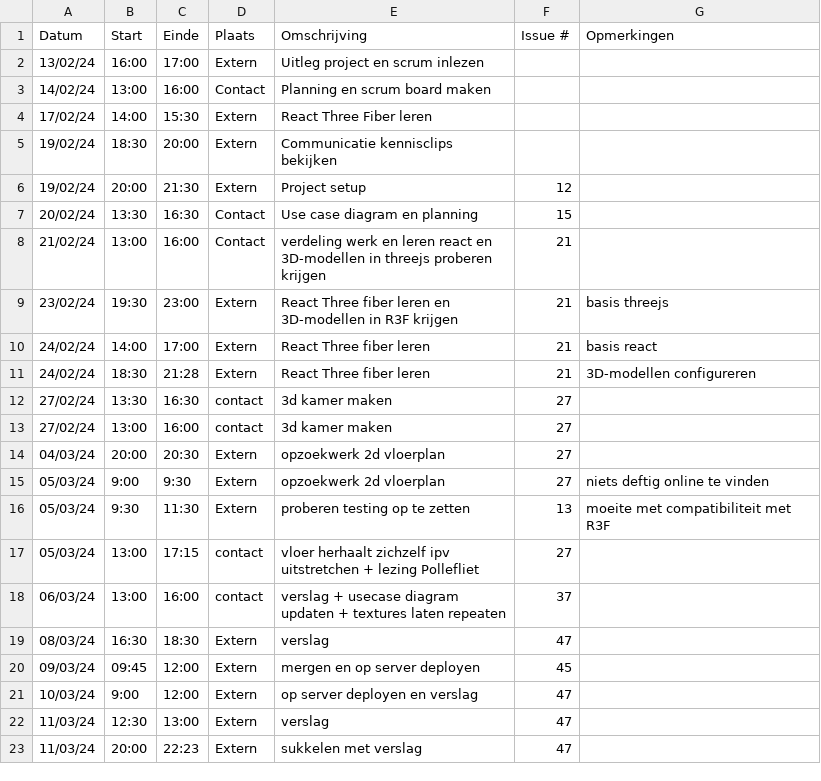
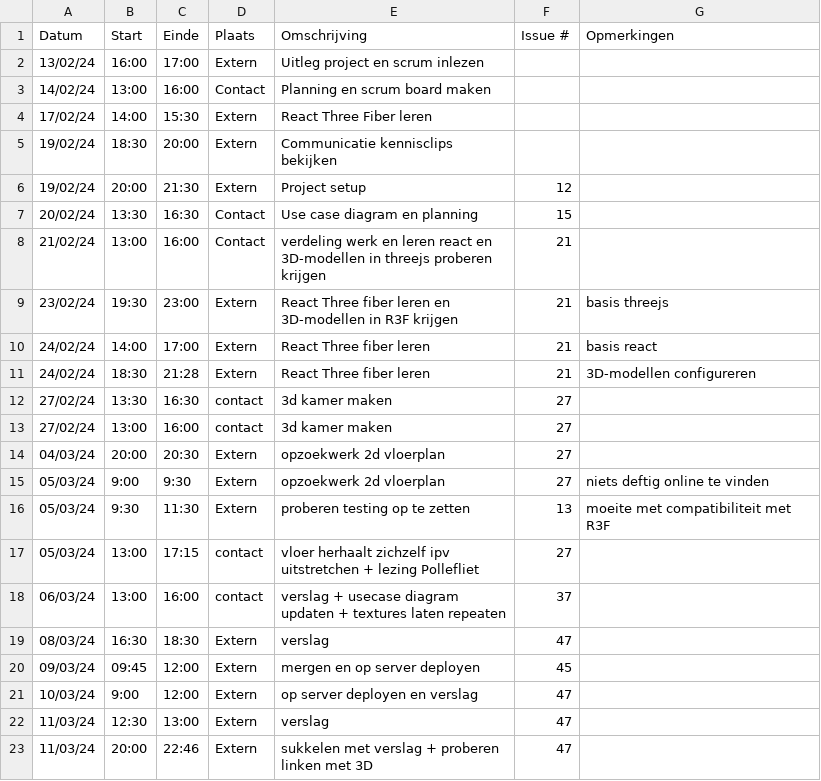
Before and after one commit to wiebe-vandendriessche/furnify, a CSV file: logboeken/Xander.Vanparys.csv, drawn as a sheet.

Commit message:
Update Xander.Vanparys.csv

```diff
--- a/logboeken/Xander.Vanparys.csv
+++ b/logboeken/Xander.Vanparys.csv
@@ -22,2 +22,2 @@ Datum,Start,Einde,Plaats,Omschrijving,Issue #,Opmerkingen
 11/03/24,12:30,13:00, Extern, verslag, 47
-11/03/24,20:00,22:23, Extern, sukkelen met verslag, 47
+11/03/24,20:00,22:46, Extern, sukkelen met verslag + proberen linken met 3D, 47
```
